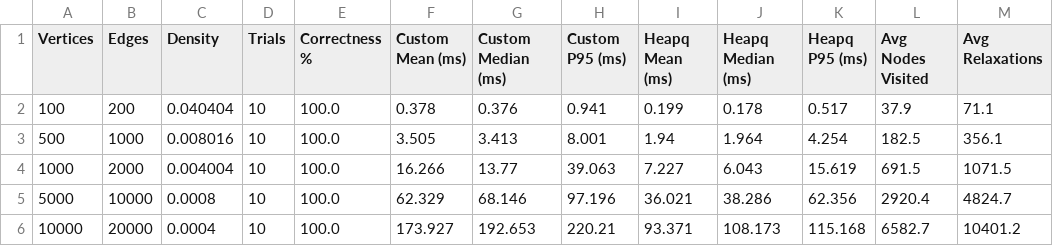
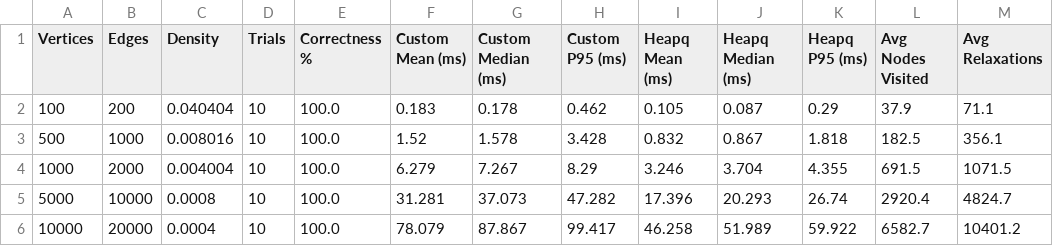
Before and after one commit to kalyanigattu09/campus-navigation-system, a CSV file: reports/benchmark_results.csv, drawn as a sheet; only a part is shown; the diff names each change by its address in the sheet, - before the commit and + after, or states it on an @@ line.

Commit message:
chore: update benchmark results with live measurements

```diff
--- a/reports/benchmark_results.csv
+++ b/reports/benchmark_results.csv
-F2 (Custom Mean (ms)): 0.378
+F2 (Custom Mean (ms)): 0.183
-G2 (Custom Median (ms)): 0.376
+G2 (Custom Median (ms)): 0.178
-H2 (Custom P95 (ms)): 0.941
+H2 (Custom P95 (ms)): 0.462
-I2 (Heapq Mean (ms)): 0.199
+I2 (Heapq Mean (ms)): 0.105
-J2 (Heapq Median (ms)): 0.178
+J2 (Heapq Median (ms)): 0.087
-K2 (Heapq P95 (ms)): 0.517
+K2 (Heapq P95 (ms)): 0.29
-F3 (Custom Mean (ms)): 3.505
+F3 (Custom Mean (ms)): 1.52
-G3 (Custom Median (ms)): 3.413
+G3 (Custom Median (ms)): 1.578
-H3 (Custom P95 (ms)): 8.001
+H3 (Custom P95 (ms)): 3.428
-I3 (Heapq Mean (ms)): 1.94
+I3 (Heapq Mean (ms)): 0.832
-J3 (Heapq Median (ms)): 1.964
+J3 (Heapq Median (ms)): 0.867
-K3 (Heapq P95 (ms)): 4.254
+K3 (Heapq P95 (ms)): 1.818
-F4 (Custom Mean (ms)): 16.266
+F4 (Custom Mean (ms)): 6.279
-G4 (Custom Median (ms)): 13.77
+G4 (Custom Median (ms)): 7.267
-H4 (Custom P95 (ms)): 39.063
+H4 (Custom P95 (ms)): 8.29
-I4 (Heapq Mean (ms)): 7.227
+I4 (Heapq Mean (ms)): 3.246
-J4 (Heapq Median (ms)): 6.043
+J4 (Heapq Median (ms)): 3.704
-K4 (Heapq P95 (ms)): 15.619
+K4 (Heapq P95 (ms)): 4.355
-F5 (Custom Mean (ms)): 62.329
+F5 (Custom Mean (ms)): 31.281
-G5 (Custom Median (ms)): 68.146
+G5 (Custom Median (ms)): 37.073
-H5 (Custom P95 (ms)): 97.196
+H5 (Custom P95 (ms)): 47.282
-I5 (Heapq Mean (ms)): 36.021
+I5 (Heapq Mean (ms)): 17.396
-J5 (Heapq Median (ms)): 38.286
+J5 (Heapq Median (ms)): 20.293
-K5 (Heapq P95 (ms)): 62.356
+K5 (Heapq P95 (ms)): 26.74
-F6 (Custom Mean (ms)): 173.927
+F6 (Custom Mean (ms)): 78.079
-G6 (Custom Median (ms)): 192.653
+G6 (Custom Median (ms)): 87.867
-H6 (Custom P95 (ms)): 220.21
+H6 (Custom P95 (ms)): 99.417
-I6 (Heapq Mean (ms)): 93.371
+I6 (Heapq Mean (ms)): 46.258
-J6 (Heapq Median (ms)): 108.173
+J6 (Heapq Median (ms)): 51.989
-K6 (Heapq P95 (ms)): 115.168
+K6 (Heapq P95 (ms)): 59.922
```
Also changed, not shown: 2 other files.
